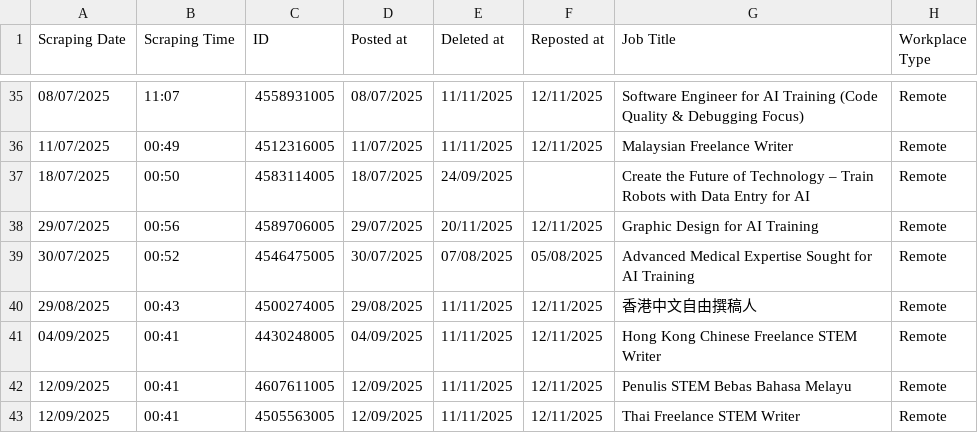
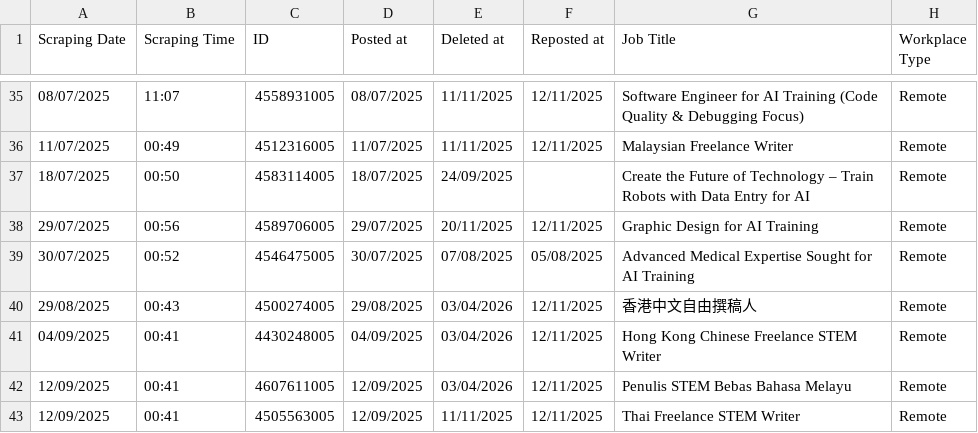
Before and after one commit to facostarainis/outlier, a CSV file: outlier_jobs.csv, drawn as a sheet; only a part is shown, gaps mark what is left out; the diff covers the shown part only; the diff names each change by its address in the sheet, - before the commit and + after, or states it on an @@ line.

```diff
--- a/outlier_jobs.csv
+++ b/outlier_jobs.csv
-E40:E42 (Deleted at): 11/11/2025
+E40:E42 (Deleted at): 03/04/2026
```
Also changed, not shown: 1 added row and 4 edited cells elsewhere in this file, outlier_jobs_temp.csv.
